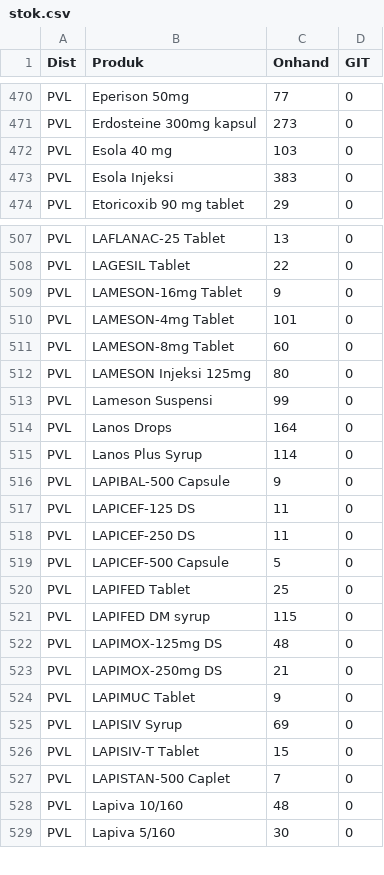
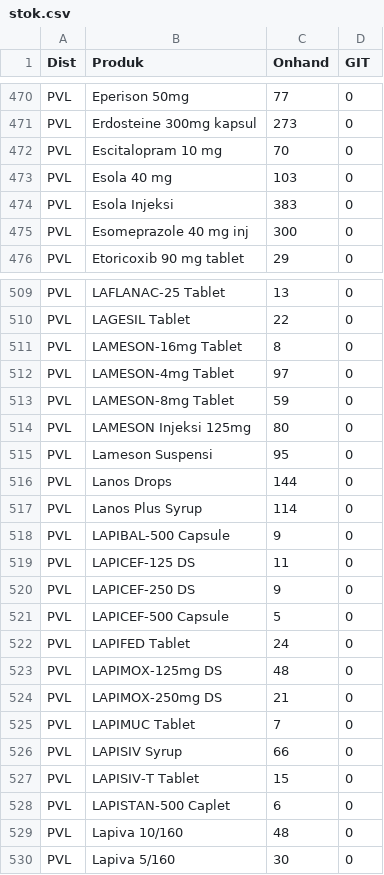
Before and after one commit to TIMSMD24/DataSMD, a CSV file: stok.csv, drawn as a sheet; only a part is shown, gaps mark what is left out; the diff covers the shown part only.

```diff
--- a/stok.csv
+++ b/stok.csv
@@ -471,4 +471,6 @@ PVL,Eperison 50mg,77,0
 PVL,Erdosteine 300mg kapsul,273,0
+PVL,Escitalopram 10 mg,70,0
 PVL,Esola 40 mg,103,0
 PVL,Esola Injeksi,383,0
+PVL,Esomeprazole 40 mg inj,300,0
 PVL,Etoricoxib 90 mg tablet,29,0
@@ -508,8 +510,8 @@ PVL,LAFLANAC-25 Tablet,13,0
 PVL,LAGESIL Tablet,22,0
-PVL,LAMESON-16mg Tablet,9,0
-PVL,LAMESON-4mg Tablet,101,0
-PVL,LAMESON-8mg Tablet,60,0
+PVL,LAMESON-16mg Tablet,8,0
+PVL,LAMESON-4mg Tablet,97,0
+PVL,LAMESON-8mg Tablet,59,0
 PVL,LAMESON Injeksi 125mg,80,0
-PVL,Lameson Suspensi,99,0
-PVL,Lanos Drops,164,0
+PVL,Lameson Suspensi,95,0
+PVL,Lanos Drops,144,0
 PVL,Lanos Plus Syrup,114,0
@@ -517,12 +519,11 @@ PVL,LAPIBAL-500 Capsule,9,0
 PVL,LAPICEF-125 DS,11,0
-PVL,LAPICEF-250 DS,11,0
+PVL,LAPICEF-250 DS,9,0
 PVL,LAPICEF-500 Capsule,5,0
-PVL,LAPIFED Tablet,25,0
-PVL,LAPIFED DM syrup,115,0
+PVL,LAPIFED Tablet,24,0
 PVL,LAPIMOX-125mg DS,48,0
 PVL,LAPIMOX-250mg DS,21,0
-PVL,LAPIMUC Tablet,9,0
-PVL,LAPISIV Syrup,69,0
+PVL,LAPIMUC Tablet,7,0
+PVL,LAPISIV Syrup,66,0
 PVL,LAPISIV-T Tablet,15,0
-PVL,LAPISTAN-500 Caplet,7,0
+PVL,LAPISTAN-500 Caplet,6,0
 PVL,Lapiva 10/160,48,0
```
Also changed, not shown: 1 added row, 2 removed rows and 126 edited cells elsewhere in this file.
